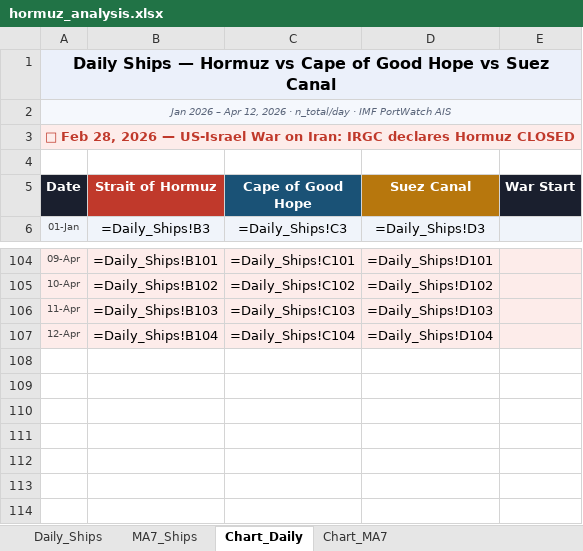
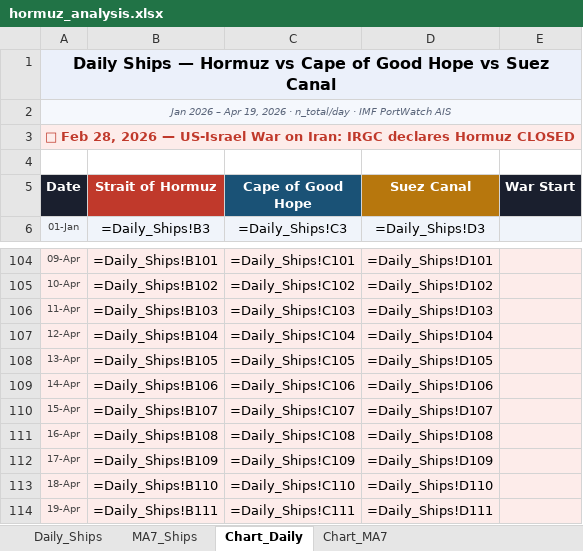
Before and after one commit to Data-Innovation-For-Africa/hormuz_impact_Africa, an Excel workbook: data/hormuz_analysis.xlsx, sheet Chart_Daily, drawn as a sheet; only a part is shown, gaps mark what is left out; values as stored, in another font and other column widths than the file's, no borders; formulas without a stored value are shown as written; charts and pictures not drawn; the diff names each change by its address in the sheet, - before the commit and + after, or states it on an @@ line.

```diff
--- a/data/hormuz_analysis.xlsx (sheet Chart_Daily)
+++ b/data/hormuz_analysis.xlsx (sheet Chart_Daily)
-A2 (Date): …– Apr 12, 2026 ·…
+A2 (Date): …– Apr 19, 2026 ·…
+row 108: 13-Apr | =Daily_Ships!B105 | =Daily_Ships!C105 | =Daily_Ships!D105
+row 109: 14-Apr | =Daily_Ships!B106 | =Daily_Ships!C106 | =Daily_Ships!D106
+row 110: 15-Apr | =Daily_Ships!B107 | =Daily_Ships!C107 | =Daily_Ships!D107
+row 111: 16-Apr | =Daily_Ships!B108 | =Daily_Ships!C108 | =Daily_Ships!D108
+row 112: 17-Apr | =Daily_Ships!B109 | =Daily_Ships!C109 | =Daily_Ships!D109
+row 113: 18-Apr | =Daily_Ships!B110 | =Daily_Ships!C110 | =Daily_Ships!D110
+row 114: 19-Apr | =Daily_Ships!B111 | =Daily_Ships!C111 | =Daily_Ships!D111
```
Also changed, not shown: sheet MA7_Ships, sheet Daily_Ships, sheet Chart_MA7, charts or pictures, 1 other file.
